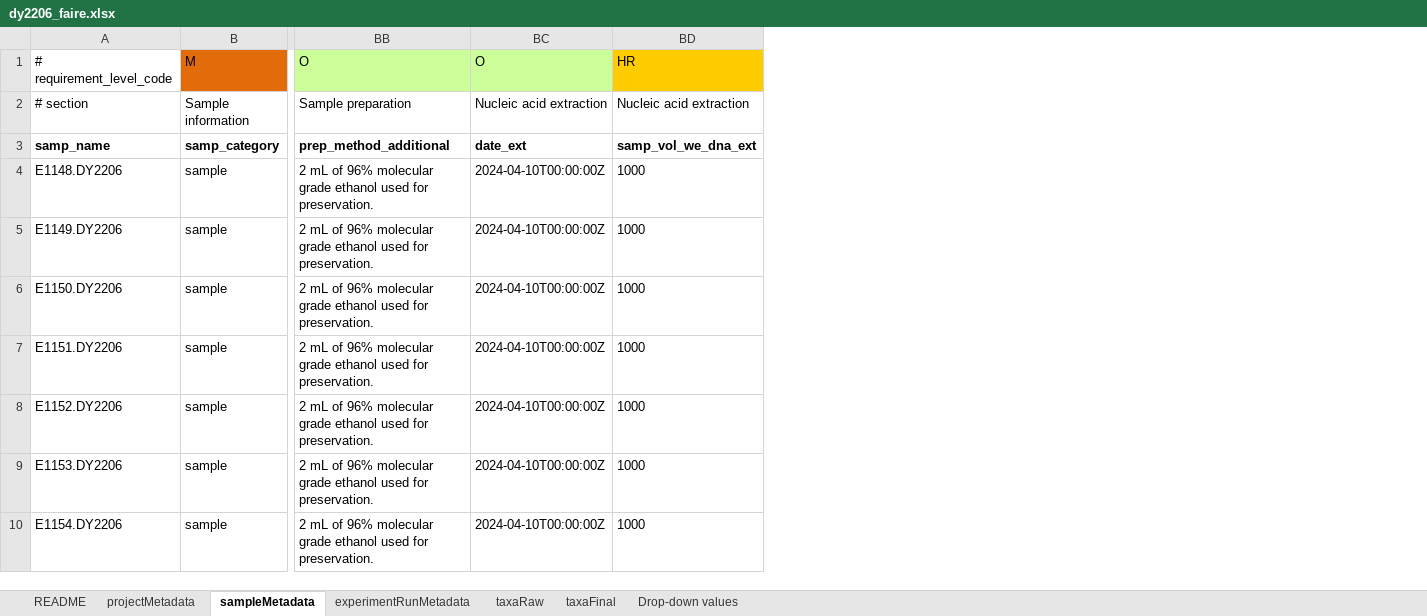
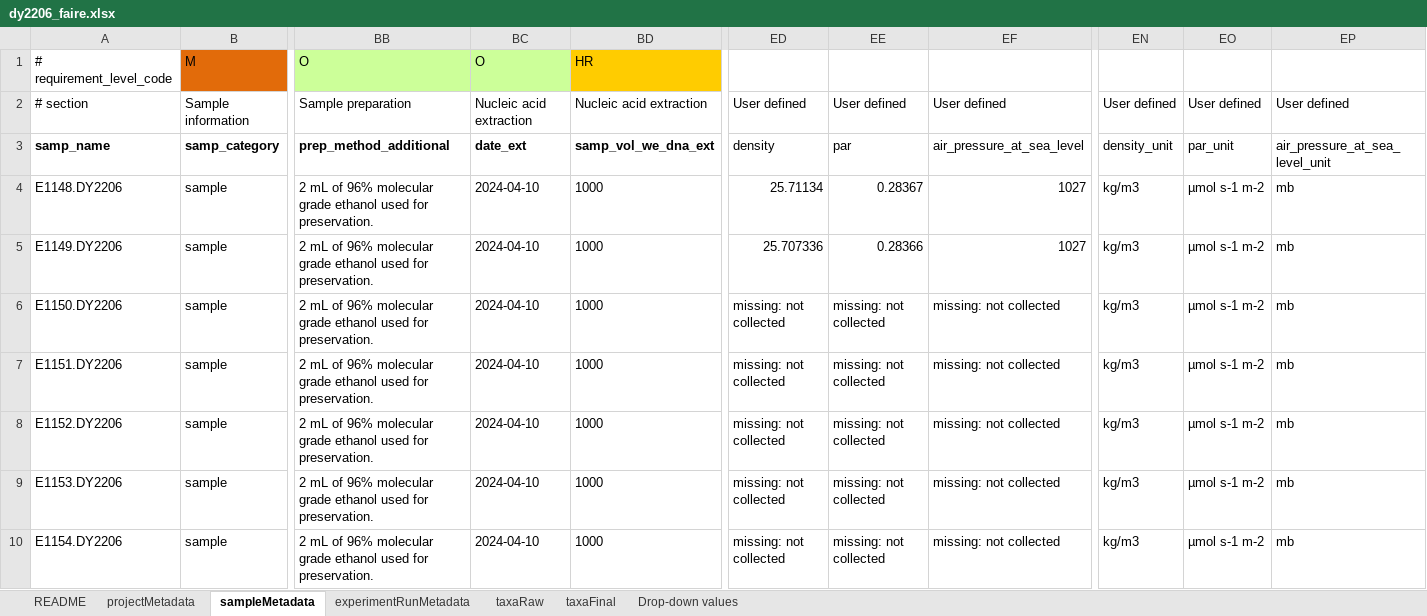
Before and after one commit to NOAA-PMEL/FAIRe-Mapping, an Excel workbook: projects/EcoFoci/dy2206/data/dy2206_faire.xlsx, sheet sampleMetadata, drawn as a sheet; only a part is shown, gaps mark what is left out; values as stored, in another font and other column widths than the file's, no borders; removed rows and columns are numbered as before the commit, all else as after; the diff names each change by its address in the sheet, - before the commit and + after, or states it on an @@ line.

```diff
--- a/projects/EcoFoci/dy2206/data/dy2206_faire.xlsx (sheet sampleMetadata)
+++ b/projects/EcoFoci/dy2206/data/dy2206_faire.xlsx (sheet sampleMetadata)
-column BC, rows 1-10: O | Nucleic acid extraction | date_ext | 2024-04-10T00:00:00Z | 2024-04-10T00:00:00Z | 2024-04-10T00:00:00Z | 2024-04-10T00:00:00Z | 2024-04-10T00:00:00Z | 2024-04-10T00:00:00Z | 2024-04-10T00:00:00Z
+column BC, rows 1-10: O | Nucleic acid extraction | date_ext | 2024-04-10 | 2024-04-10 | 2024-04-10 | 2024-04-10 | 2024-04-10 | 2024-04-10 | 2024-04-10
+column ED, rows 2-10: User defined | density | 25.71134 | 25.707336 | missing: not collected | missing: not collected | missing: not collected | missing: not collected | missing: not collected
+column EE, rows 2-10: User defined | par | 0.28367 | 0.28366 | missing: not collected | missing: not collected | missing: not collected | missing: not collected | missing: not collected
+column EF, rows 2-10: User defined | air_pressure_at_sea_level | 1027 | 1027 | missing: not collected | missing: not collected | missing: not collected | missing: not collected | missing: not collected
+column EN, rows 2-10: User defined | density_unit | kg/m3 | kg/m3 | kg/m3 | kg/m3 | kg/m3 | kg/m3 | kg/m3
+column EO, rows 2-10: User defined | par_unit | µmol s-1 m-2 | µmol s-1 m-2 | µmol s-1 m-2 | µmol s-1 m-2 | µmol s-1 m-2 | µmol s-1 m-2 | µmol s-1 m-2
+column EP, rows 2-10: User defined | air_pressure_at_sea_level_unit | mb | mb | mb | mb | mb | mb | mb
```
Also changed, not shown: projects/EcoFoci/dy2012/data/dy2012_faire.xlsx, projects/EcoFoci/dy2209/data/dy2209_faire.xlsx, 14 other files.
